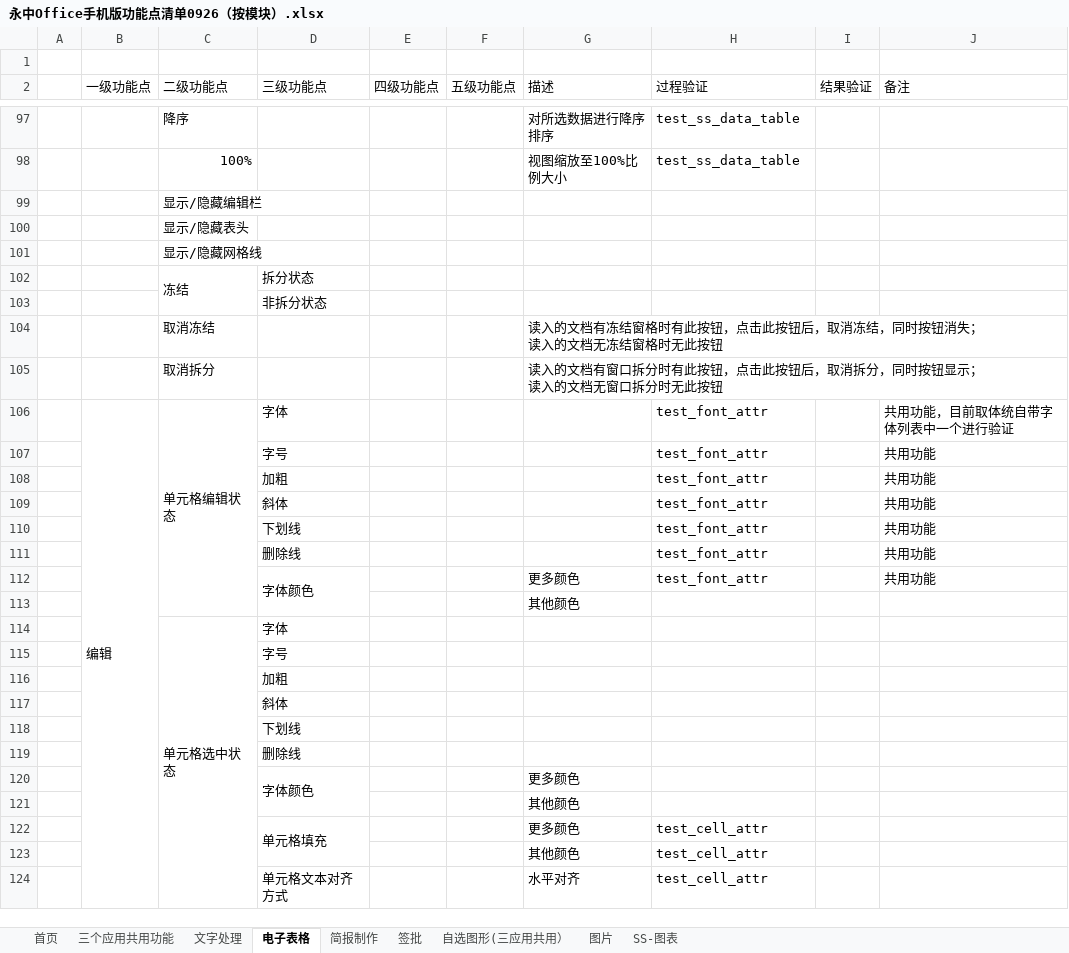
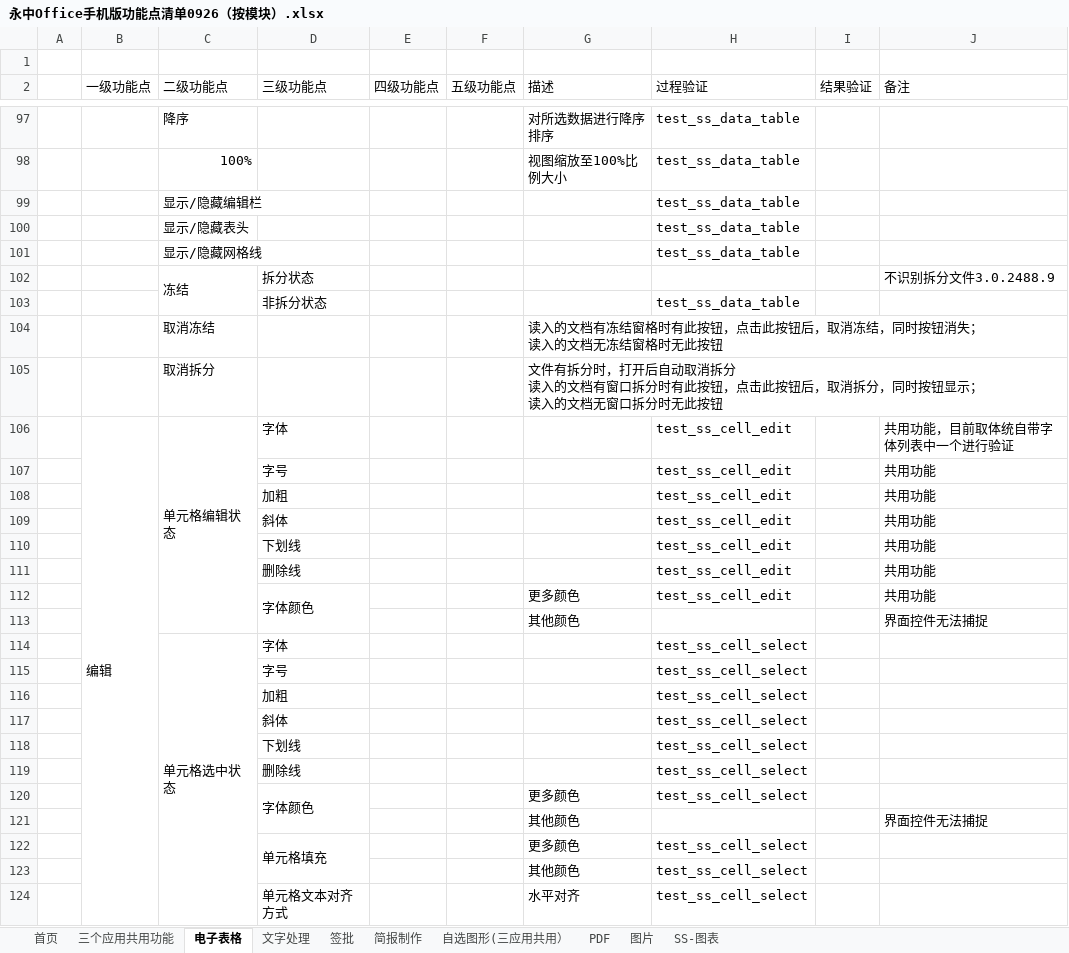
Before and after one commit to BraneZhang/office_test_project, an Excel workbook: APP_info/永中Office手机版功能点清单0926（按模块）.xlsx, sheet 电子表格, drawn as a sheet; only a part is shown, gaps mark what is left out; values as stored, in another font and other column widths than the file's, no cell formats; ↵ is a line break in a cell; the diff covers the shown part only; the diff names each change by its address in the sheet, - before the commit and + after, or states it on an @@ line.

```diff
--- a/APP_info/永中Office手机版功能点清单0926（按模块）.xlsx (sheet 电子表格)
+++ b/APP_info/永中Office手机版功能点清单0926（按模块）.xlsx (sheet 电子表格)
+sheet tab: PDF
@@ sheet tab order changed: 首页 | 三个应用共用功能 | 电子表格 | 文字处理 | 签批 | 简报制作 | 自选图形(三应用共用） | PDF | 图片 | SS-图表 @@
-H99:H101 (过程验证): (empty)
+H99:H101 (过程验证): test_ss_data_table
-J102 (备注): (empty)
+J102 (备注): 不识别拆分文件3.0.2488.9
-H103 (过程验证): (empty)
+H103 (过程验证): test_ss_data_table
-G105 (描述): 读入的文…
+G105 (描述): 文件有拆分时，打开后自动取消拆分 ↵ 读入的文…
-H106:H112 (过程验证): test_font_attr
+H106:H112 (过程验证): test_ss_cell_edit
-J113 (备注): (empty)
+J113 (备注): 界面控件无法捕捉
-H114:H120 (过程验证): (empty)
+H114:H120 (过程验证): test_ss_cell_select
-J121 (备注): (empty)
+J121 (备注): 界面控件无法捕捉
-H122:H124 (过程验证): test_cell_attr
+H122:H124 (过程验证): test_ss_cell_select
```
Also changed, not shown: other rows of this sheet, sheet 简报制作, sheet 首页, sheet 文字处理, cell formats.
